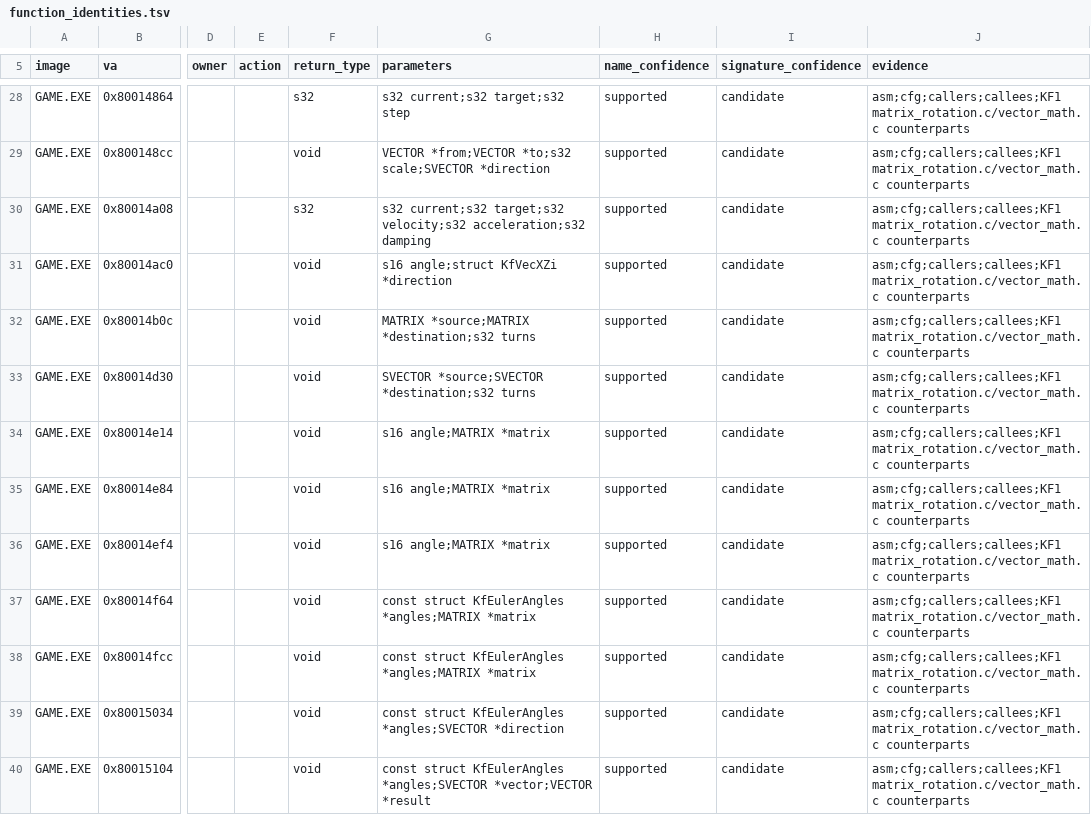
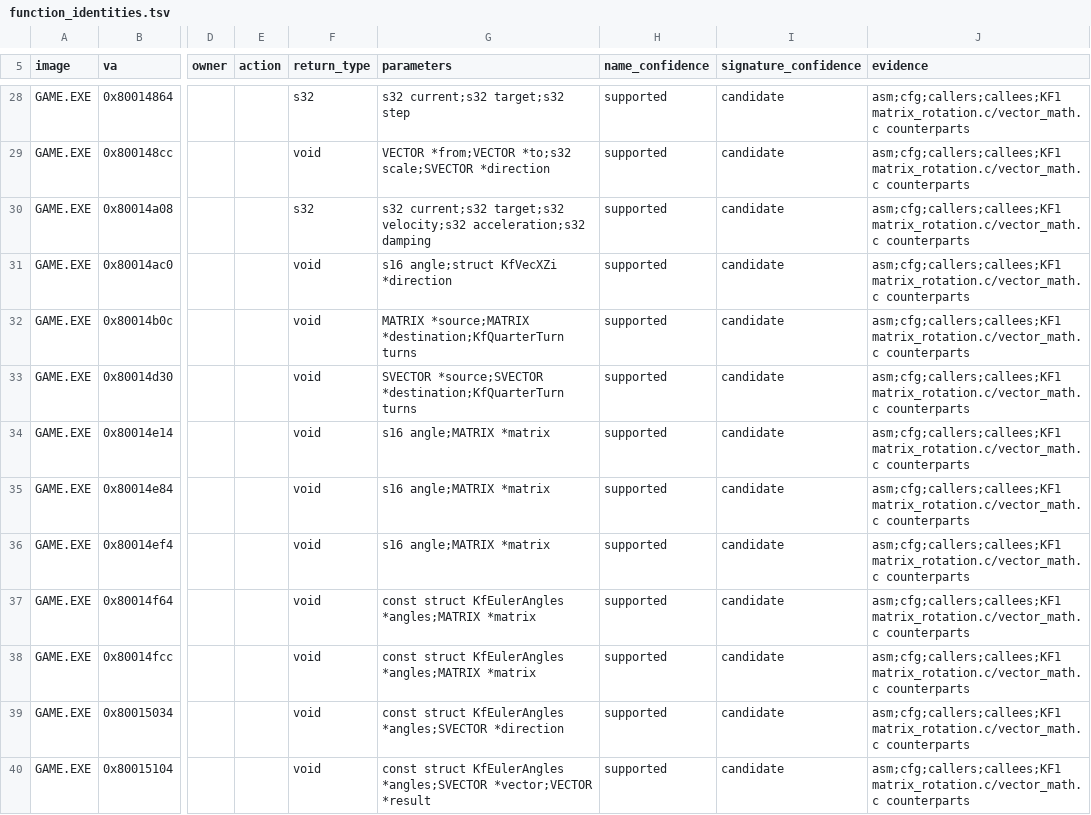
Before and after one commit to sushi-shi/kings-field-2-decomp, a TSV file: config/retail/function_identities.tsv, drawn as a sheet; only a part is shown, gaps mark what is left out; the diff names each change by its address in the sheet, - before the commit and + after, or states it on an @@ line.

```diff
--- a/config/retail/function_identities.tsv
+++ b/config/retail/function_identities.tsv
-G32 (parameters): MATRIX *source;MATRIX *destination;s32 turns
+G32 (parameters): MATRIX *source;MATRIX *destination;KfQuarterTurn turns
-G33 (parameters): SVECTOR *source;SVECTOR *destination;s32 turns
+G33 (parameters): SVECTOR *source;SVECTOR *destination;KfQuarterTurn turns
```
Also changed, not shown: docs/enum-domain-plan.tsv, 10 other files.
